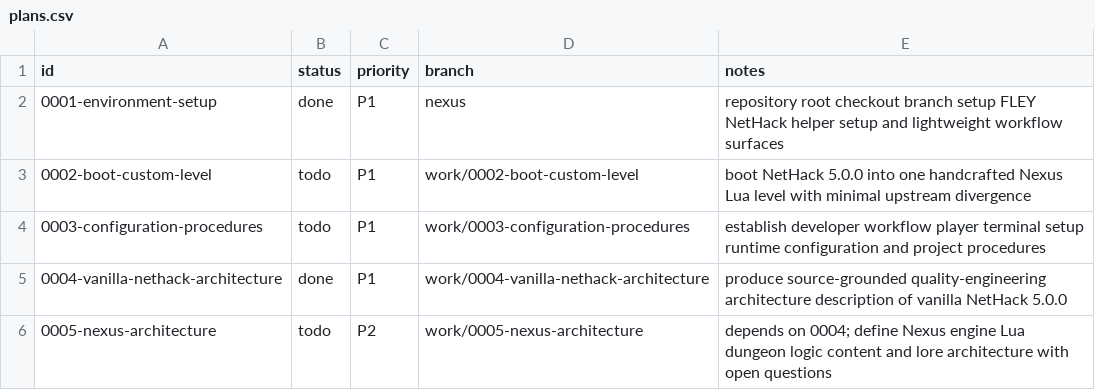
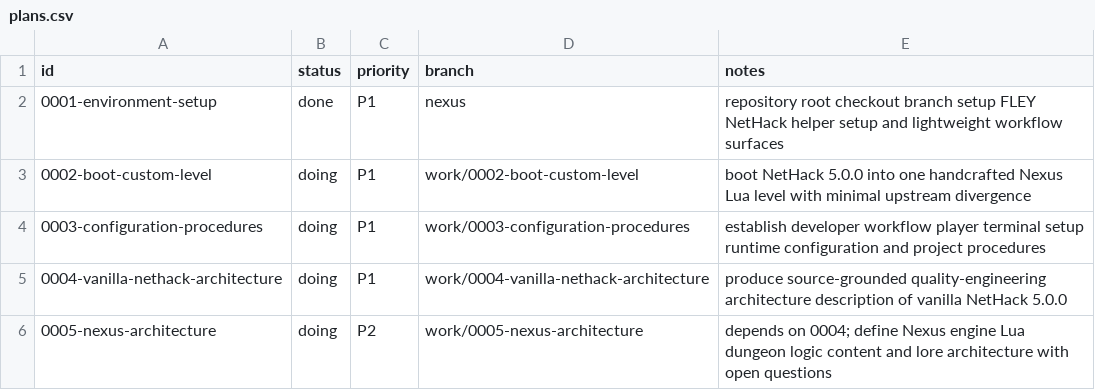
Before and after one commit to mlehotay/nexus, a CSV file: _work/plans/plans.csv, drawn as a sheet.

```diff
--- a/_work/plans/plans.csv
+++ b/_work/plans/plans.csv
@@ -2,5 +2,5 @@ id,status,priority,branch,notes
 0001-environment-setup,done,P1,nexus,repository root checkout branch setup FLEY NetHack helper setup and lightweight workflow surfaces
-0002-boot-custom-level,todo,P1,work/0002-boot-custom-level,boot NetHack 5.0.0 into one handcrafted Nexus Lua level with minimal upstream divergence
-0003-configuration-procedures,todo,P1,work/0003-configuration-procedures,establish developer workflow player terminal setup runtime configuration and project procedures
-0004-vanilla-nethack-architecture,done,P1,work/0004-vanilla-nethack-architecture,produce source-grounded quality-engineering architecture description of vanilla NetHack 5.0.0
-0005-nexus-architecture,todo,P2,work/0005-nexus-architecture,depends on 0004; define Nexus engine Lua dungeon logic content and lore architecture with open questions
+0002-boot-custom-level,doing,P1,work/0002-boot-custom-level,boot NetHack 5.0.0 into one handcrafted Nexus Lua level with minimal upstream divergence
+0003-configuration-procedures,doing,P1,work/0003-configuration-procedures,establish developer workflow player terminal setup runtime configuration and project procedures
+0004-vanilla-nethack-architecture,doing,P1,work/0004-vanilla-nethack-architecture,produce source-grounded quality-engineering architecture description of vanilla NetHack 5.0.0
+0005-nexus-architecture,doing,P2,work/0005-nexus-architecture,depends on 0004; define Nexus engine Lua dungeon logic content and lore architecture with open questions
```
Also changed, not shown: _work/tasks.csv, 12 other files.
